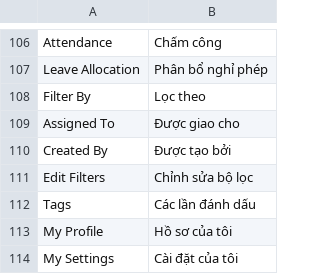
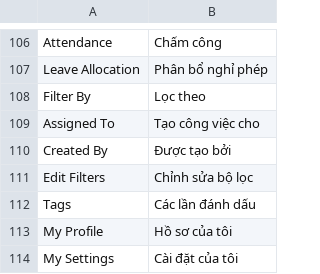
Before and after one commit to HieuTrung15/snd, a CSV file: vinatex/translations/vi.csv, drawn as a sheet; only a part is shown, gaps mark what is left out.

Commit message:
test-dich-may-o-nha

```diff
--- a/vinatex/translations/vi.csv
+++ b/vinatex/translations/vi.csv
@@ -108,3 +108,3 @@ Leave Allocation, Phân bổ nghỉ phép
 Filter By, Lọc theo
-Assigned To, Được giao cho
+Assigned To, Tạo công việc cho
 Created By, Được tạo bởi
```
